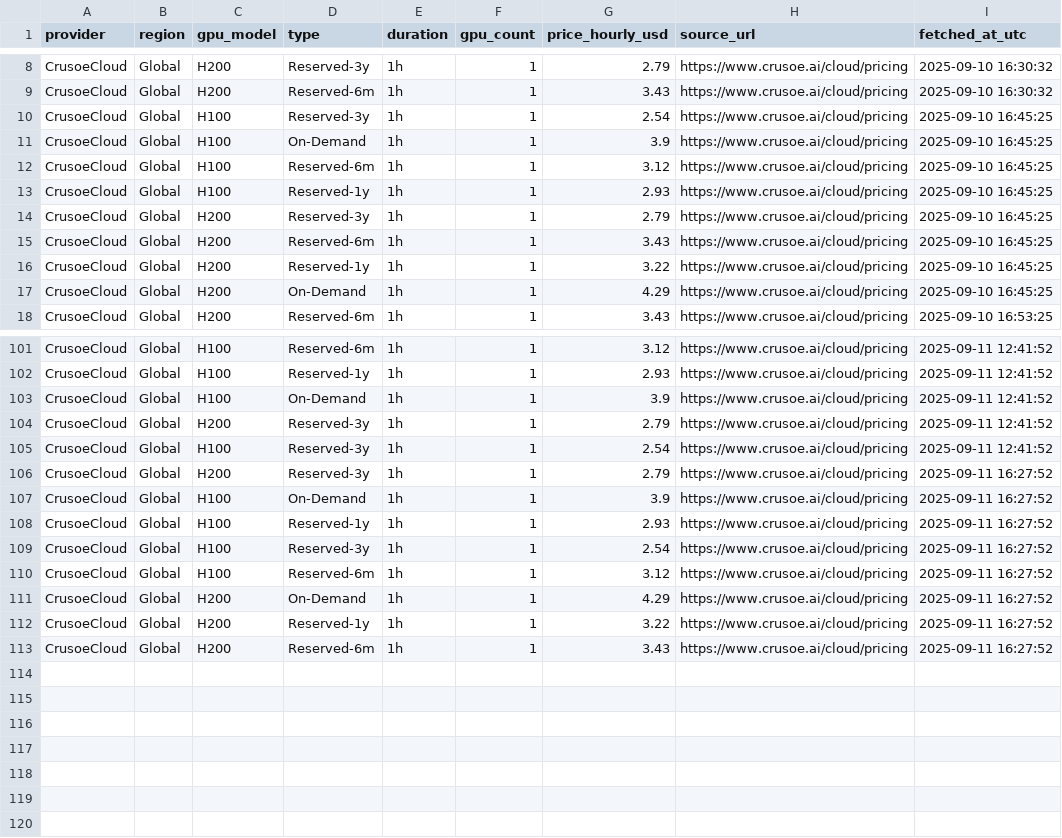
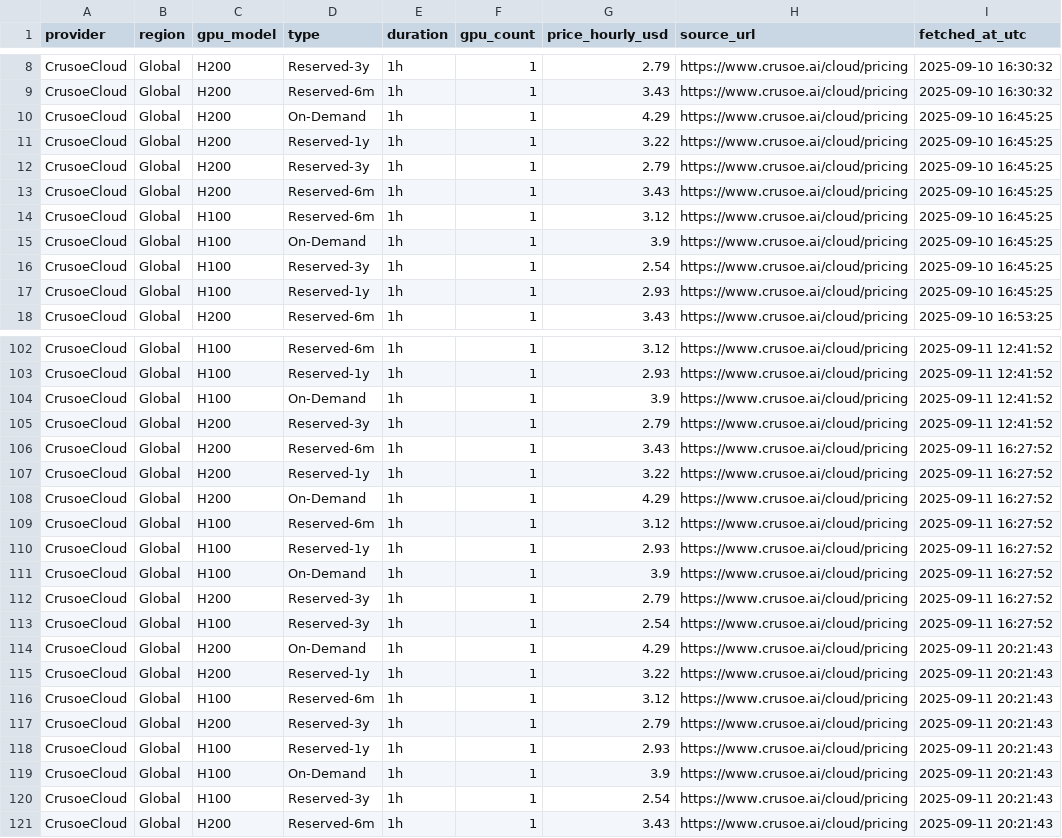
Before and after one commit to forwardcompute/ComputePricing, a CSV file: docs/data/history/crusoecloud_history.csv, drawn as a sheet; only a part is shown, gaps mark what is left out; the diff covers the shown part only.

```diff
--- a/docs/data/history/crusoecloud_history.csv
+++ b/docs/data/history/crusoecloud_history.csv
@@ -9,10 +9,10 @@ CrusoeCloud,Global,H200,Reserved-3y,1h,1,2.79,https://www.crusoe.ai/cloud/pricin
 CrusoeCloud,Global,H200,Reserved-6m,1h,1,3.43,https://www.crusoe.ai/cloud/pricing,2025-09-10 16:30:32
-CrusoeCloud,Global,H100,Reserved-3y,1h,1,2.54,https://www.crusoe.ai/cloud/pricing,2025-09-10 16:45:25
-CrusoeCloud,Global,H100,On-Demand,1h,1,3.9,https://www.crusoe.ai/cloud/pricing,2025-09-10 16:45:25
-CrusoeCloud,Global,H100,Reserved-6m,1h,1,3.12,https://www.crusoe.ai/cloud/pricing,2025-09-10 16:45:25
-CrusoeCloud,Global,H100,Reserved-1y,1h,1,2.93,https://www.crusoe.ai/cloud/pricing,2025-09-10 16:45:25
+CrusoeCloud,Global,H200,On-Demand,1h,1,4.29,https://www.crusoe.ai/cloud/pricing,2025-09-10 16:45:25
+CrusoeCloud,Global,H200,Reserved-1y,1h,1,3.22,https://www.crusoe.ai/cloud/pricing,2025-09-10 16:45:25
 CrusoeCloud,Global,H200,Reserved-3y,1h,1,2.79,https://www.crusoe.ai/cloud/pricing,2025-09-10 16:45:25
 CrusoeCloud,Global,H200,Reserved-6m,1h,1,3.43,https://www.crusoe.ai/cloud/pricing,2025-09-10 16:45:25
-CrusoeCloud,Global,H200,Reserved-1y,1h,1,3.22,https://www.crusoe.ai/cloud/pricing,2025-09-10 16:45:25
-CrusoeCloud,Global,H200,On-Demand,1h,1,4.29,https://www.crusoe.ai/cloud/pricing,2025-09-10 16:45:25
+CrusoeCloud,Global,H100,Reserved-6m,1h,1,3.12,https://www.crusoe.ai/cloud/pricing,2025-09-10 16:45:25
+CrusoeCloud,Global,H100,On-Demand,1h,1,3.9,https://www.crusoe.ai/cloud/pricing,2025-09-10 16:45:25
+CrusoeCloud,Global,H100,Reserved-3y,1h,1,2.54,https://www.crusoe.ai/cloud/pricing,2025-09-10 16:45:25
+CrusoeCloud,Global,H100,Reserved-1y,1h,1,2.93,https://www.crusoe.ai/cloud/pricing,2025-09-10 16:45:25
 CrusoeCloud,Global,H200,Reserved-6m,1h,1,3.43,https://www.crusoe.ai/cloud/pricing,2025-09-10 16:53:25
@@ -104,10 +105,17 @@ CrusoeCloud,Global,H100,On-Demand,1h,1,3.9,https://www.crusoe.ai/cloud/pricing,2
 CrusoeCloud,Global,H200,Reserved-3y,1h,1,2.79,https://www.crusoe.ai/cloud/pricing,2025-09-11 12:41:52
-CrusoeCloud,Global,H100,Reserved-3y,1h,1,2.54,https://www.crusoe.ai/cloud/pricing,2025-09-11 12:41:52
+CrusoeCloud,Global,H200,Reserved-6m,1h,1,3.43,https://www.crusoe.ai/cloud/pricing,2025-09-11 16:27:52
+CrusoeCloud,Global,H200,Reserved-1y,1h,1,3.22,https://www.crusoe.ai/cloud/pricing,2025-09-11 16:27:52
+CrusoeCloud,Global,H200,On-Demand,1h,1,4.29,https://www.crusoe.ai/cloud/pricing,2025-09-11 16:27:52
+CrusoeCloud,Global,H100,Reserved-6m,1h,1,3.12,https://www.crusoe.ai/cloud/pricing,2025-09-11 16:27:52
+CrusoeCloud,Global,H100,Reserved-1y,1h,1,2.93,https://www.crusoe.ai/cloud/pricing,2025-09-11 16:27:52
+CrusoeCloud,Global,H100,On-Demand,1h,1,3.9,https://www.crusoe.ai/cloud/pricing,2025-09-11 16:27:52
 CrusoeCloud,Global,H200,Reserved-3y,1h,1,2.79,https://www.crusoe.ai/cloud/pricing,2025-09-11 16:27:52
-CrusoeCloud,Global,H100,On-Demand,1h,1,3.9,https://www.crusoe.ai/cloud/pricing,2025-09-11 16:27:52
-CrusoeCloud,Global,H100,Reserved-1y,1h,1,2.93,https://www.crusoe.ai/cloud/pricing,2025-09-11 16:27:52
 CrusoeCloud,Global,H100,Reserved-3y,1h,1,2.54,https://www.crusoe.ai/cloud/pricing,2025-09-11 16:27:52
-CrusoeCloud,Global,H100,Reserved-6m,1h,1,3.12,https://www.crusoe.ai/cloud/pricing,2025-09-11 16:27:52
-CrusoeCloud,Global,H200,On-Demand,1h,1,4.29,https://www.crusoe.ai/cloud/pricing,2025-09-11 16:27:52
-CrusoeCloud,Global,H200,Reserved-1y,1h,1,3.22,https://www.crusoe.ai/cloud/pricing,2025-09-11 16:27:52
-CrusoeCloud,Global,H200,Reserved-6m,1h,1,3.43,https://www.crusoe.ai/cloud/pricing,2025-09-11 16:27:52
+CrusoeCloud,Global,H200,On-Demand,1h,1,4.29,https://www.crusoe.ai/cloud/pricing,2025-09-11 20:21:43
+CrusoeCloud,Global,H200,Reserved-1y,1h,1,3.22,https://www.crusoe.ai/cloud/pricing,2025-09-11 20:21:43
+CrusoeCloud,Global,H100,Reserved-6m,1h,1,3.12,https://www.crusoe.ai/cloud/pricing,2025-09-11 20:21:43
+CrusoeCloud,Global,H200,Reserved-3y,1h,1,2.79,https://www.crusoe.ai/cloud/pricing,2025-09-11 20:21:43
+CrusoeCloud,Global,H100,Reserved-1y,1h,1,2.93,https://www.crusoe.ai/cloud/pricing,2025-09-11 20:21:43
+CrusoeCloud,Global,H100,On-Demand,1h,1,3.9,https://www.crusoe.ai/cloud/pricing,2025-09-11 20:21:43
+CrusoeCloud,Global,H100,Reserved-3y,1h,1,2.54,https://www.crusoe.ai/cloud/pricing,2025-09-11 20:21:43
+CrusoeCloud,Global,H200,Reserved-6m,1h,1,3.43,https://www.crusoe.ai/cloud/pricing,2025-09-11 20:21:43
```
Also changed, not shown: 31 moved rows elsewhere in this file, docs/data/history/brokkr_history.csv, docs/data/history/lambda_labs_history.csv, 23 other files.
